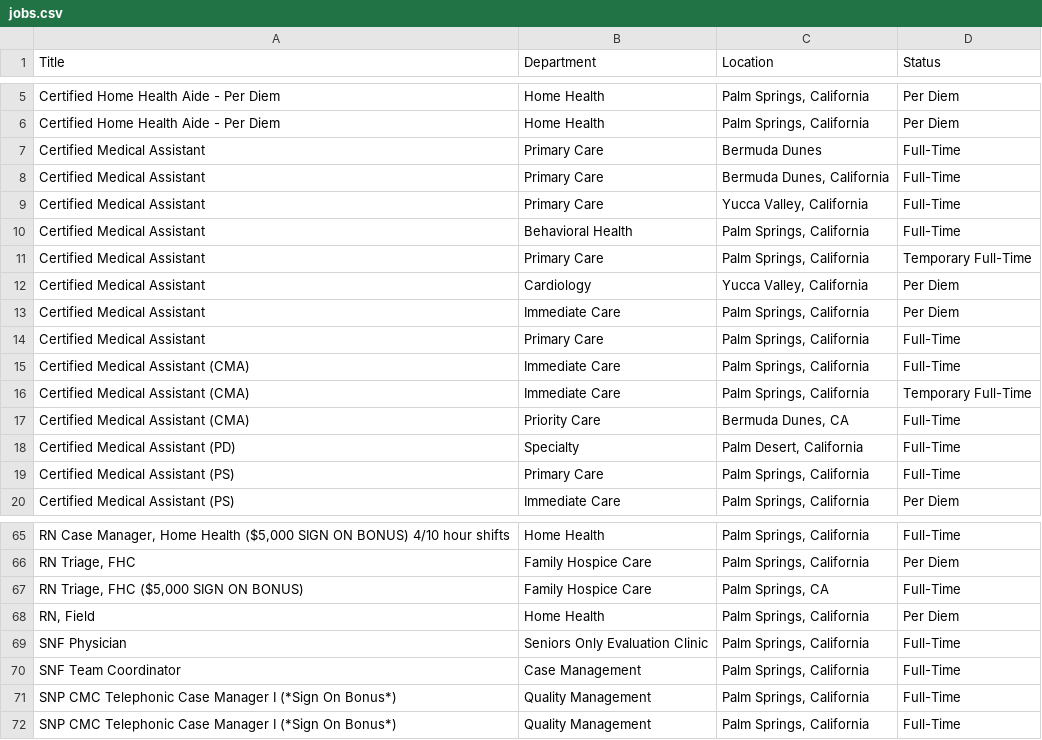
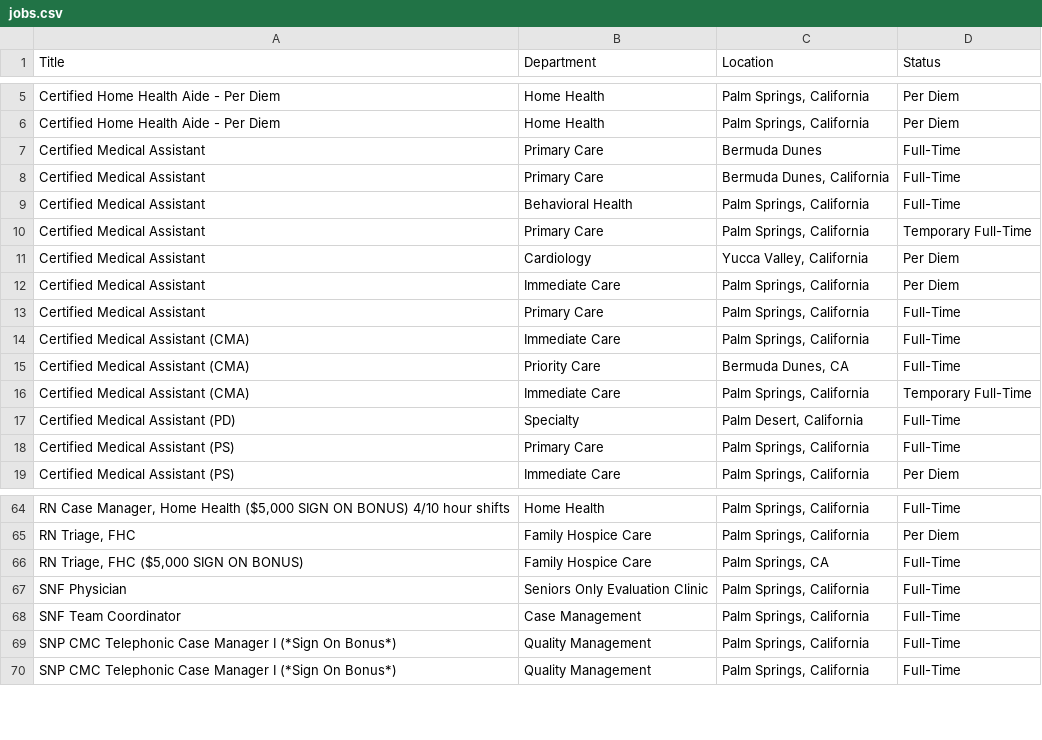
Before and after one commit to ryancheley/dohc_jobs, a CSV file: jobs.csv, drawn as a sheet; only a part is shown, gaps mark what is left out; removed rows and columns are numbered as before the commit, all else as after; the diff names each change by its address in the sheet, - before the commit and + after, or states it on an @@ line.

```diff
--- a/jobs.csv
+++ b/jobs.csv
-row 9: Certified Medical Assistant | Primary Care | Yucca Valley, California | Full-Time
@@ row 17 moved to row 15: Certified Medical Assistant (CMA) @@
-row 68: RN, Field | Home Health | Palm Springs, California | Per Diem
```
